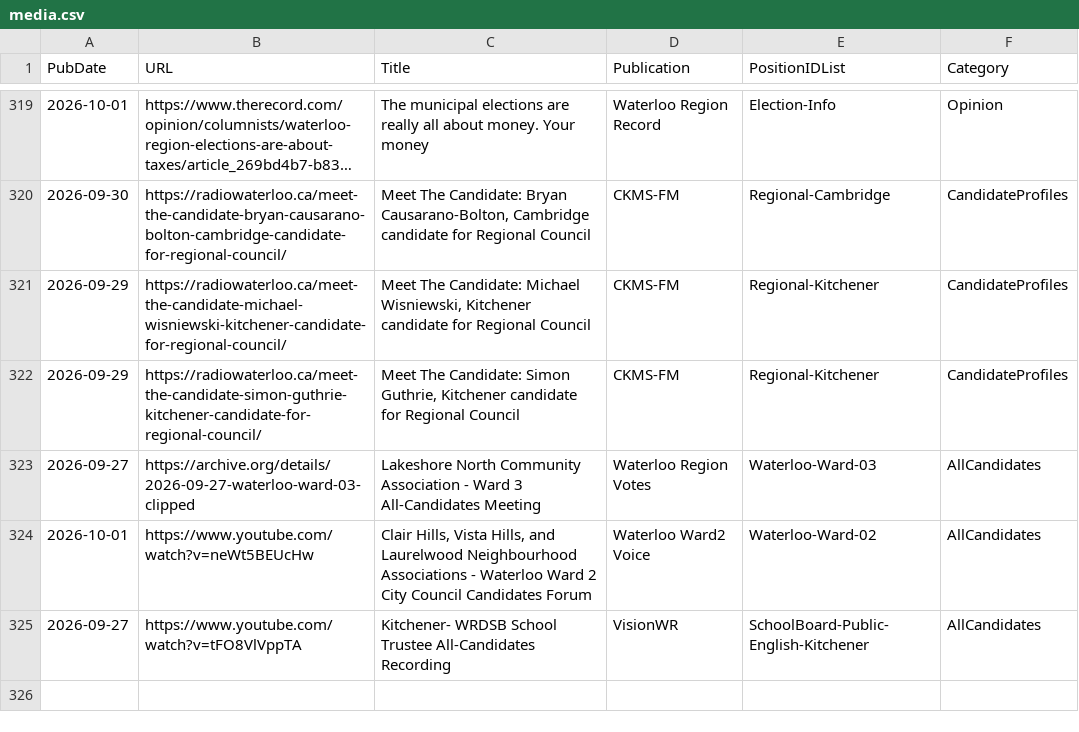
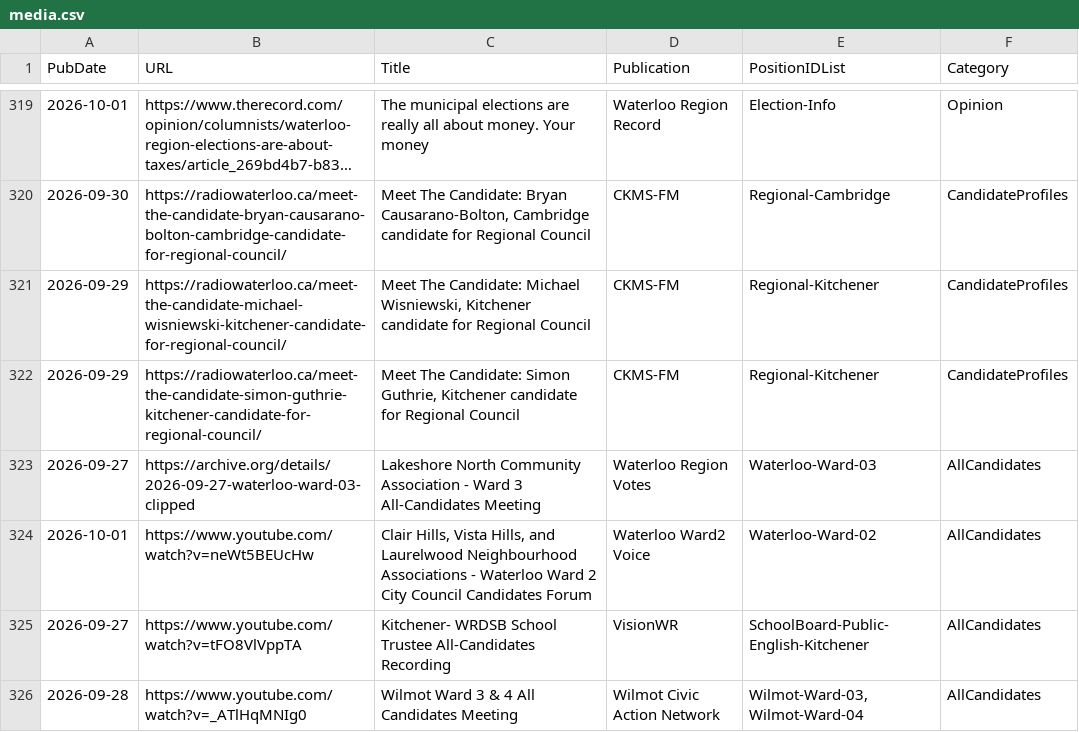
Before and after one commit to CivicTechWR/WRvotes, a CSV file: docs/_data/sync/media.csv, drawn as a sheet; only a part is shown, gaps mark what is left out; long unchanged cells end in …; the diff names each change by its address in the sheet, - before the commit and + after, or states it on an @@ line.

Commit message:
Auto-commit: updated media.csv from Google Docs

```diff
--- a/docs/_data/sync/media.csv
+++ b/docs/_data/sync/media.csv
+row 326: 2026-09-28 | https://www.youtube.com/watch?v=_ATlHqMNIg0 | Wilmot Ward 3 & 4 All Candidates Meeting | Wilmot Civic Action Network | Wilmot-Ward-03, Wilmot-Ward-04 | AllCandidates
```
